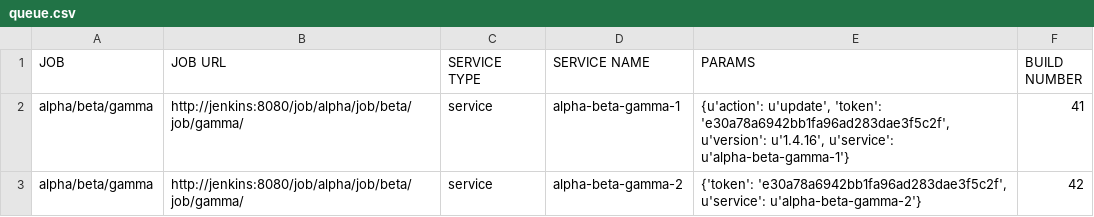
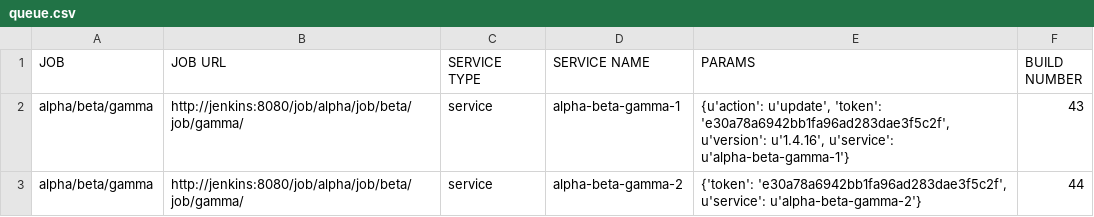
Before and after one commit to akhmanova/jenkinsMindMap, a CSV file: queue.csv, drawn as a sheet.

```diff
--- a/queue.csv
+++ b/queue.csv
@@ -1,3 +1,3 @@
 JOB,JOB URL,SERVICE TYPE,SERVICE NAME,PARAMS,BUILD NUMBER
-alpha/beta/gamma,http://jenkins:8080/job/alpha/job/beta/job/gamma/,service,alpha-beta-gamma-1,"{u'action': u'update', 'token': 'e30a78a6942bb1fa96ad283dae3f5c2f', u'version': u'1.4.16', u'service': u'alpha-beta-gamma-1'}",41
-alpha/beta/gamma,http://jenkins:8080/job/alpha/job/beta/job/gamma/,service,alpha-beta-gamma-2,"{'token': 'e30a78a6942bb1fa96ad283dae3f5c2f', u'service': u'alpha-beta-gamma-2'}",42
+alpha/beta/gamma,http://jenkins:8080/job/alpha/job/beta/job/gamma/,service,alpha-beta-gamma-1,"{u'action': u'update', 'token': 'e30a78a6942bb1fa96ad283dae3f5c2f', u'version': u'1.4.16', u'service': u'alpha-beta-gamma-1'}",43
+alpha/beta/gamma,http://jenkins:8080/job/alpha/job/beta/job/gamma/,service,alpha-beta-gamma-2,"{'token': 'e30a78a6942bb1fa96ad283dae3f5c2f', u'service': u'alpha-beta-gamma-2'}",44
```
Also changed, not shown: result.csv, 2 other files.
